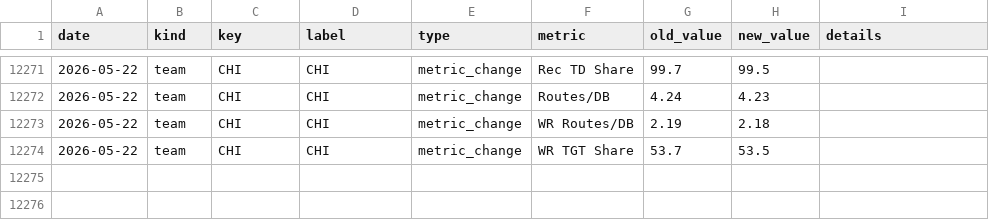
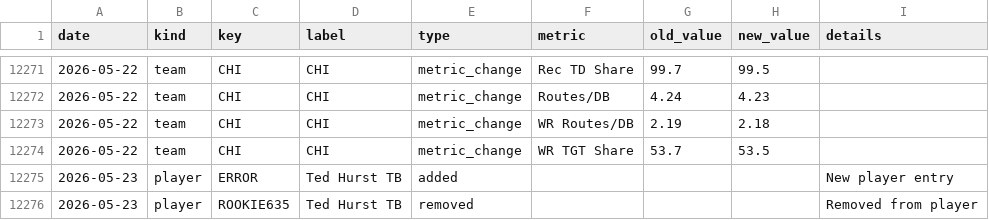
Before and after one commit to cwecht15/nfl-news-agent, a CSV file: data/projections/changelog.csv, drawn as a sheet; only a part is shown, gaps mark what is left out; the diff names each change by its address in the sheet, - before the commit and + after, or states it on an @@ line.

```diff
--- a/data/projections/changelog.csv
+++ b/data/projections/changelog.csv
+row 12275: 2026-05-23 | player | ERROR | Ted Hurst TB | added |  |  |  | New player entry
+row 12276: 2026-05-23 | player | ROOKIE635 | Ted Hurst TB | removed |  |  |  | Removed from player
```
Also changed, not shown: 14 other files.
